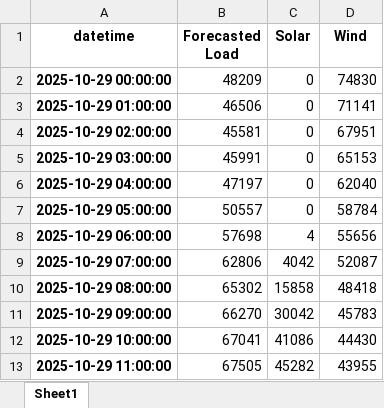
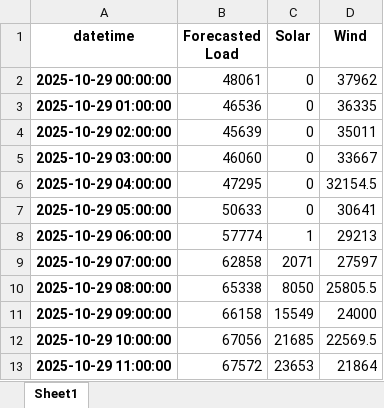
Before and after one commit to ecocreusersb/test_day_ahead, an Excel workbook: forecast_DE/df_DA_DE_2025-10-29.xlsx, sheet Sheet1, drawn as a sheet; only a part is shown; values as stored, in another font and other column widths than the file's, no borders; the diff covers the shown part only; the diff names each change by its address in the sheet, - before the commit and + after, or states it on an @@ line.

Commit message:
Aggiornamento forecast DA 2025-10-29

```diff
--- a/forecast_DE/df_DA_DE_2025-10-29.xlsx (sheet Sheet1)
+++ b/forecast_DE/df_DA_DE_2025-10-29.xlsx (sheet Sheet1)
-B2 (Forecasted Load): 48209
+B2 (Forecasted Load): 48061
-D2 (Wind): 74830
+D2 (Wind): 37962
-B3 (Forecasted Load): 46506
+B3 (Forecasted Load): 46536
-D3 (Wind): 71141
+D3 (Wind): 36335
-B4 (Forecasted Load): 45581
+B4 (Forecasted Load): 45639
-D4 (Wind): 67951
+D4 (Wind): 35011
-B5 (Forecasted Load): 45991
+B5 (Forecasted Load): 46060
-D5 (Wind): 65153
+D5 (Wind): 33667
-B6 (Forecasted Load): 47197
+B6 (Forecasted Load): 47295
-D6 (Wind): 62040
+D6 (Wind): 32154.5
-B7 (Forecasted Load): 50557
+B7 (Forecasted Load): 50633
-D7 (Wind): 58784
+D7 (Wind): 30641
-B8 (Forecasted Load): 57698
+B8 (Forecasted Load): 57774
-C8 (Solar): 4
+C8 (Solar): 1
-D8 (Wind): 55656
+D8 (Wind): 29213
-B9 (Forecasted Load): 62806
+B9 (Forecasted Load): 62858
-C9 (Solar): 4042
+C9 (Solar): 2071
-D9 (Wind): 52087
+D9 (Wind): 27597
-B10 (Forecasted Load): 65302
+B10 (Forecasted Load): 65338
-C10 (Solar): 15858
+C10 (Solar): 8050
-D10 (Wind): 48418
+D10 (Wind): 25805.5
-B11 (Forecasted Load): 66270
+B11 (Forecasted Load): 66158
-C11 (Solar): 30042
+C11 (Solar): 15549
-D11 (Wind): 45783
+D11 (Wind): 24000
-B12 (Forecasted Load): 67041
+B12 (Forecasted Load): 67056
-C12 (Solar): 41086
+C12 (Solar): 21685
-D12 (Wind): 44430
+D12 (Wind): 22569.5
-B13 (Forecasted Load): 67505
+B13 (Forecasted Load): 67572
-C13 (Solar): 45282
+C13 (Solar): 23653
-D13 (Wind): 43955
+D13 (Wind): 21864
```
Also changed, not shown: 30 edited cells elsewhere in this sheet.
